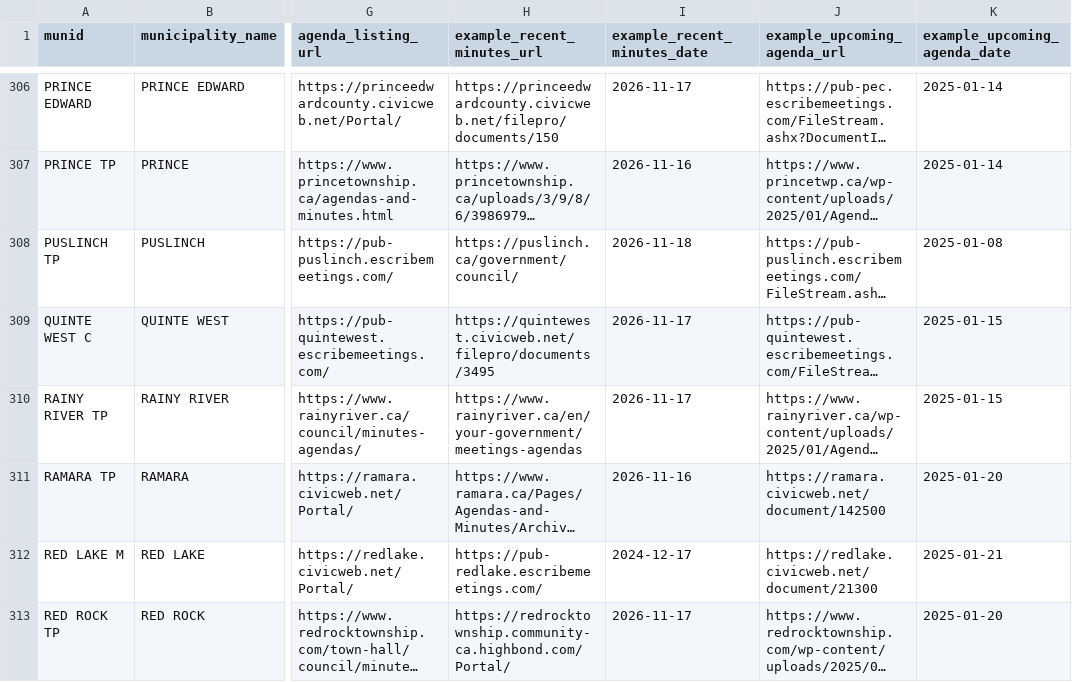
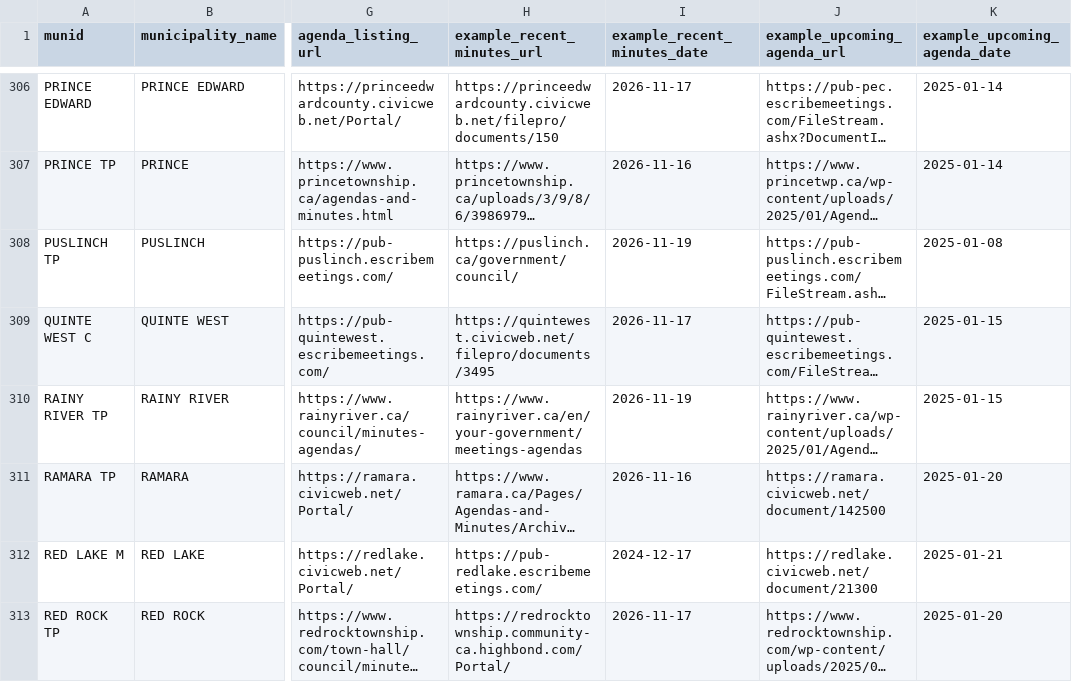
Before and after one commit to BLeFort2025/county-bylaw-maps, a CSV file: signals/portal_registry.csv, drawn as a sheet; only a part is shown, gaps mark what is left out; long unchanged cells end in …; the diff covers the shown part only; the diff names each change by its address in the sheet, - before the commit and + after, or states it on an @@ line.

```diff
--- a/signals/portal_registry.csv
+++ b/signals/portal_registry.csv
-I308 (example_recent_minutes_date): 2026-11-18
+I308 (example_recent_minutes_date): 2026-11-19
-I310 (example_recent_minutes_date): 2026-11-17
+I310 (example_recent_minutes_date): 2026-11-19
```
Also changed, not shown: 29 edited cells elsewhere in this file.
